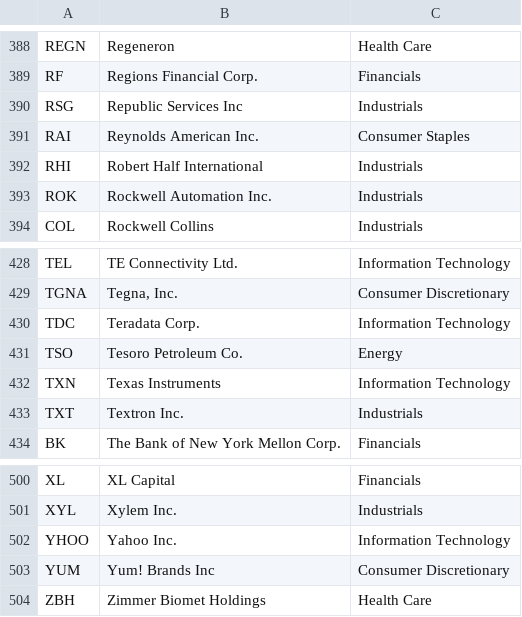
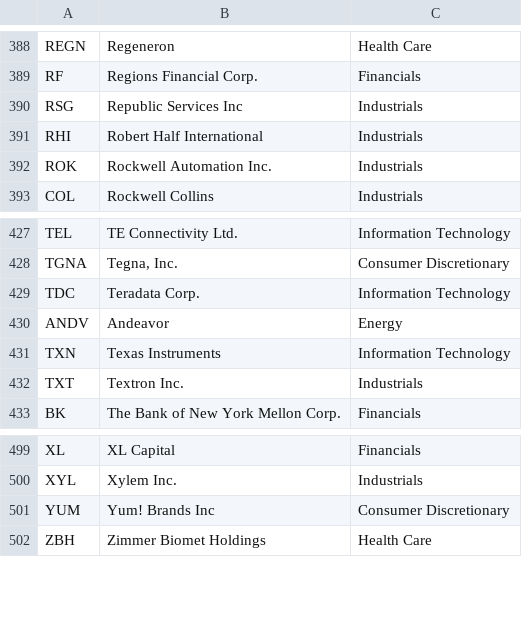
Before and after one commit to ehmurray8/PyStocks, a CSV file: stockinfo.csv, drawn as a sheet; only a part is shown, gaps mark what is left out; removed rows and columns are numbered as before the commit, all else as after; the diff names each change by its address in the sheet, - before the commit and + after, or states it on an @@ line.

Commit message:
Reading AlphaVantage stock info.

```diff
--- a/stockinfo.csv
+++ b/stockinfo.csv
-row 391: RAI | Reynolds American Inc. | Consumer Staples
-row 431: TSO | Tesoro Petroleum Co. | Energy
+row 430: ANDV | Andeavor | Energy
-row 502: YHOO | Yahoo Inc. | Information Technology
```
Also changed, not shown: 5 other files.
